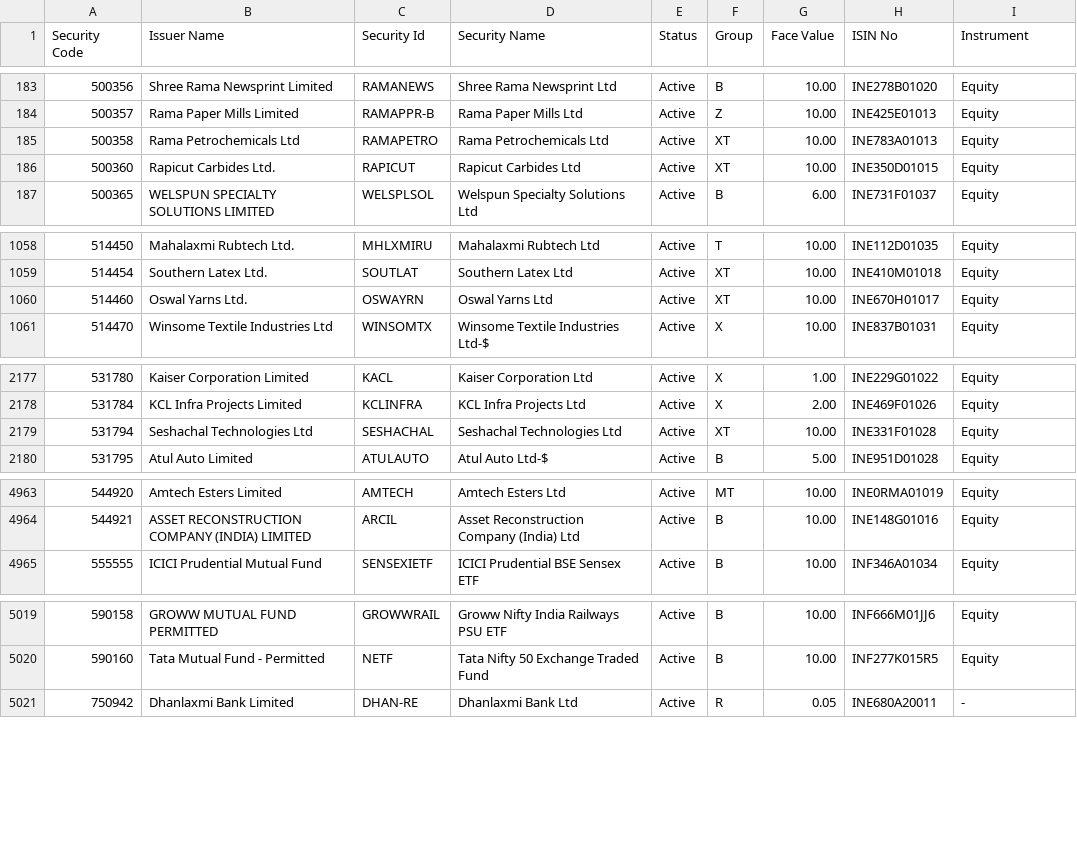
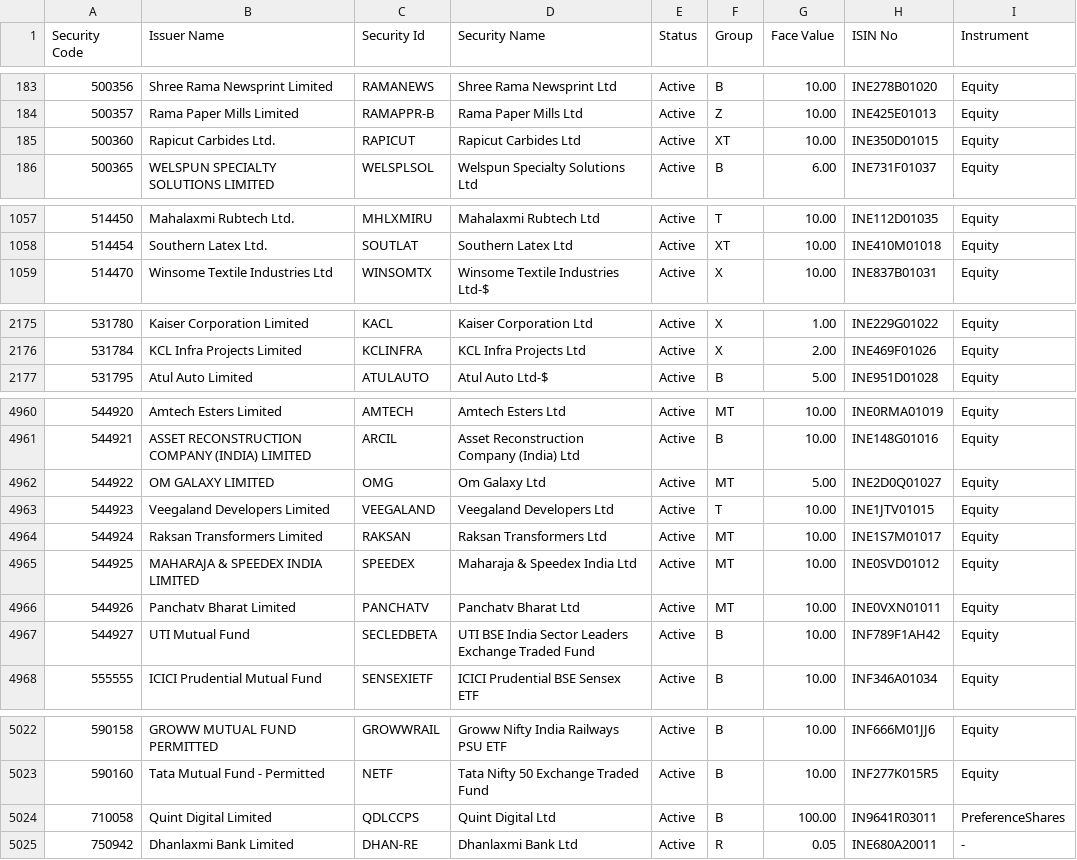
Before and after one commit to riyazpanarwala/riyaz-stocks-chart, a CSV file: public/bse_equity.csv, drawn as a sheet; only a part is shown, gaps mark what is left out; the diff covers the shown part only.

```diff
--- a/public/bse_equity.csv
+++ b/public/bse_equity.csv
@@ -184,3 +184,2 @@ Security Code,Issuer Name,Security Id,Security Name,Status,Group,Face Value,ISIN
 500357,Rama Paper Mills Limited,RAMAPPR-B,Rama Paper Mills Ltd,Active,Z ,10.00,INE425E01013,Equity,,,,,
-500358,Rama Petrochemicals Ltd,RAMAPETRO,Rama Petrochemicals Ltd,Active,XT,10.00,INE783A01013,Equity,,,,,
 500360,Rapicut Carbides Ltd.,RAPICUT,Rapicut Carbides Ltd,Active,XT,10.00,INE350D01015,Equity,,,,,
@@ -1059,3 +1058,2 @@ Security Code,Issuer Name,Security Id,Security Name,Status,Group,Face Value,ISIN
 514454,Southern Latex Ltd.,SOUTLAT,Southern Latex Ltd,Active,XT,10.00,INE410M01018,Equity,,,,,
-514460,Oswal Yarns Ltd.,OSWAYRN,Oswal Yarns Ltd,Active,XT,10.00,INE670H01017,Equity,,,,,
 514470,Winsome Textile Industries Ltd,WINSOMTX,Winsome Textile Industries Ltd-$,Active,X ,10.00,INE837B01031,Equity,,,,,
@@ -2178,3 +2176,2 @@ Security Code,Issuer Name,Security Id,Security Name,Status,Group,Face Value,ISIN
 531784,KCL Infra Projects Limited,KCLINFRA,KCL Infra Projects Ltd,Active,X ,2.00,INE469F01026,Equity,,,,,
-531794,Seshachal Technologies Ltd,SESHACHAL,Seshachal Technologies Ltd,Active,XT,10.00,INE331F01028,Equity,,,,,
 531795,Atul Auto Limited,ATULAUTO,Atul Auto Ltd-$,Active,B ,5.00,INE951D01028,Equity,,,,,
@@ -4964,2 +4961,8 @@ Security Code,Issuer Name,Security Id,Security Name,Status,Group,Face Value,ISIN
 544921,ASSET RECONSTRUCTION COMPANY (INDIA) LIMITED,ARCIL,Asset Reconstruction Company (India) Ltd,Active,B ,10.00,INE148G01016,Equity,,,,,
+544922,OM GALAXY LIMITED,OMG,Om Galaxy Ltd,Active,MT,5.00,INE2D0Q01027,Equity,,,,,
+544923,Veegaland Developers Limited,VEEGALAND,Veegaland Developers Ltd,Active,T ,10.00,INE1JTV01015,Equity,,,,,
+544924,Raksan Transformers Limited,RAKSAN,Raksan Transformers Ltd,Active,MT,10.00,INE1S7M01017,Equity,,,,,
+544925,MAHARAJA & SPEEDEX INDIA LIMITED,SPEEDEX,Maharaja & Speedex India Ltd,Active,MT,10.00,INE0SVD01012,Equity,,,,,
+544926,Panchatv Bharat Limited,PANCHATV,Panchatv Bharat Ltd,Active,MT,10.00,INE0VXN01011,Equity,,,,,
+544927,UTI Mutual Fund,SECLEDBETA,UTI BSE India Sector Leaders Exchange Traded Fund,Active,B ,10.00,INF789F1AH42,Equity,,,,,
 555555,ICICI Prudential Mutual Fund,SENSEXIETF,ICICI Prudential BSE Sensex ETF,Active,B ,10.00,INF346A01034,Equity,,,,,
@@ -5020,2 +5023,3 @@ Security Code,Issuer Name,Security Id,Security Name,Status,Group,Face Value,ISIN
 590160,Tata Mutual Fund - Permitted,NETF,Tata Nifty 50 Exchange Traded Fund,Active,B ,10.00,INF277K015R5,Equity,,,,,
+710058,Quint Digital Limited,QDLCCPS,Quint Digital Ltd,Active,B ,100.00,IN9641R03011,PreferenceShares,,,,,
 750942,Dhanlaxmi Bank Limited,DHAN-RE,Dhanlaxmi Bank Ltd,Active,R ,0.05,INE680A20011,-,,,,,
```
Also changed, not shown: 39 edited cells elsewhere in this file, public/eq_etfseclist.csv, public/nse_equity.csv.
